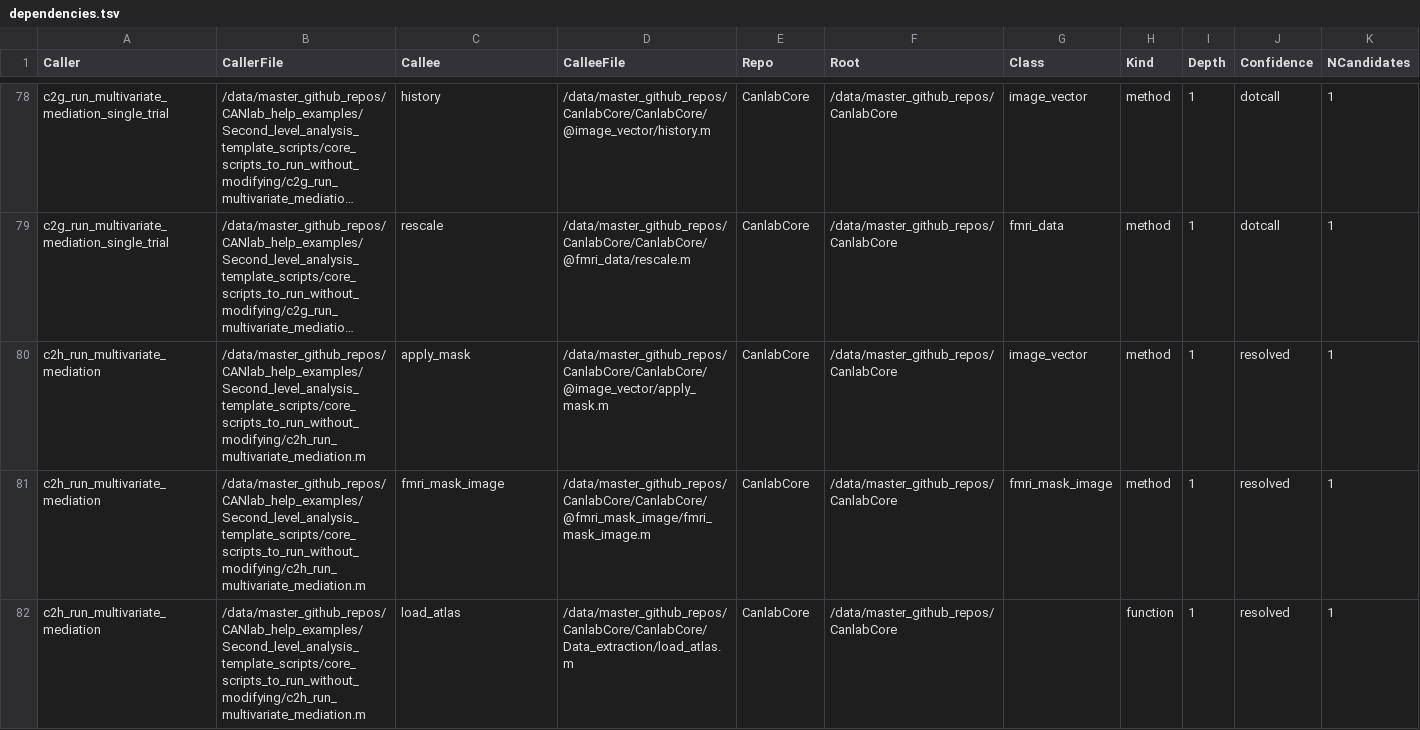
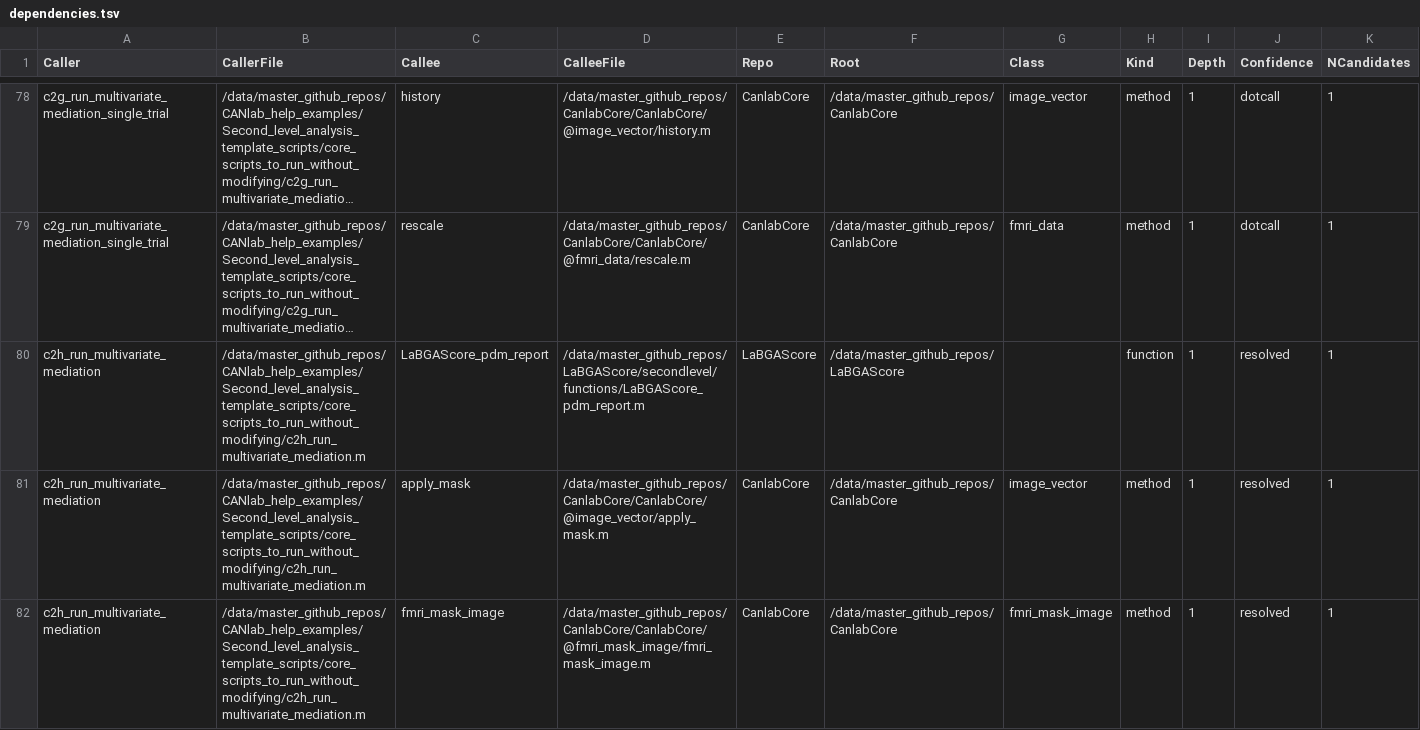
Before and after one commit to labgas/CANlab_help_examples, a TSV file: Second_level_analysis_template_scripts/dependencies.tsv, drawn as a sheet; only a part is shown, gaps mark what is left out; the shorter side is filled out with more unchanged rows; long unchanged cells end in …; the diff covers the shown part only; the diff names each change by its address in the sheet, - before the commit and + after, or states it on an @@ line.

Commit message:
deps: regenerate against a rebuilt index
The previous regeneration used the cached index built 10-Sep-2026, which
predated two LaBGAScore functions and so could not resolve calls to them. They
were dropped as unresolved rather than misattributed - no edge was ever wrong,
the tables were short by two:

  c2h_run_multivariate_mediation               -> LaBGAScore_pdm_report
  prep_3a_run_second_level_regression_and_save -> LaBGAScore_dummy_code

253 -> 255 edges, 102 -> 104 distinct dependencies, LaBGAScore 25 -> 27.
Index rebuilt with LaBGAScore_dep_build_index('rebuild',true): 167884 callable
files, 114104 distinct names, 17325 of them with more than one definition.

```diff
--- a/Second_level_analysis_template_scripts/dependencies.tsv
+++ b/Second_level_analysis_template_scripts/dependencies.tsv
+row 80: c2h_run_multivariate_mediation | /data/master_github_repos/CANlab_help_examples/Second_level_analysis_template_scripts/core_scripts_to_run_without_modifying/c2h_run_multivariate_mediation.m | LaBGAScore_pdm_report | /data/master_github_repos/LaBGAScore/secondlevel/functions/LaBGAScore_pdm_report.m | LaBGAScore | /data/master_github_repos/LaBGAScore |  | function | 1 | resolved | 1
```
Also changed, not shown: 1 added row elsewhere in this file, 2 other files.
